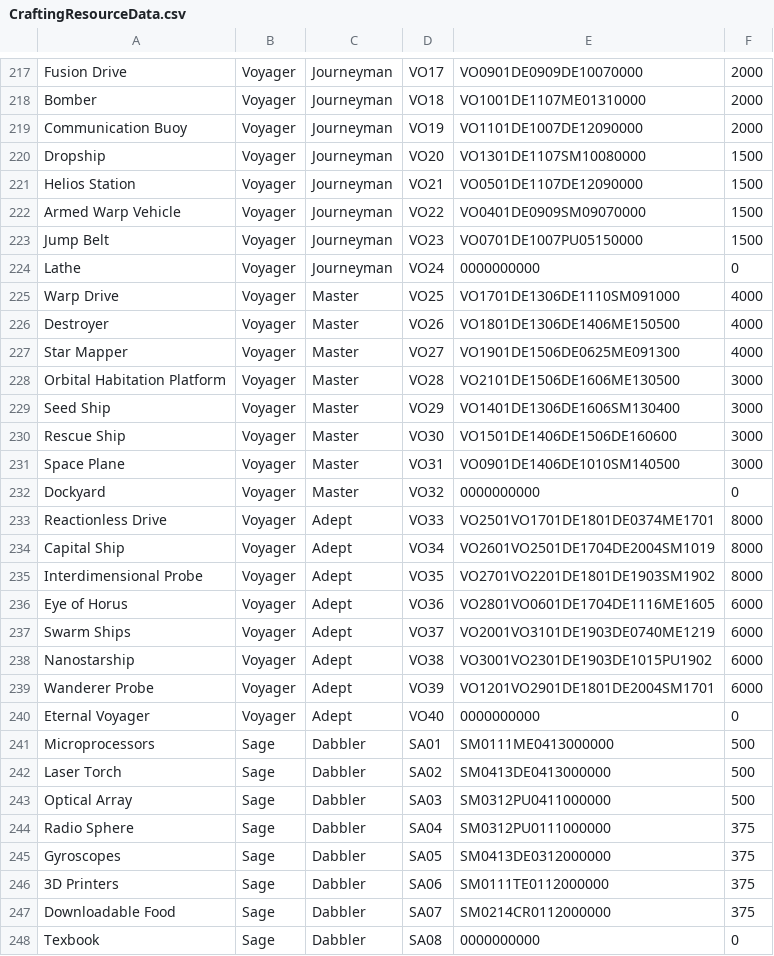
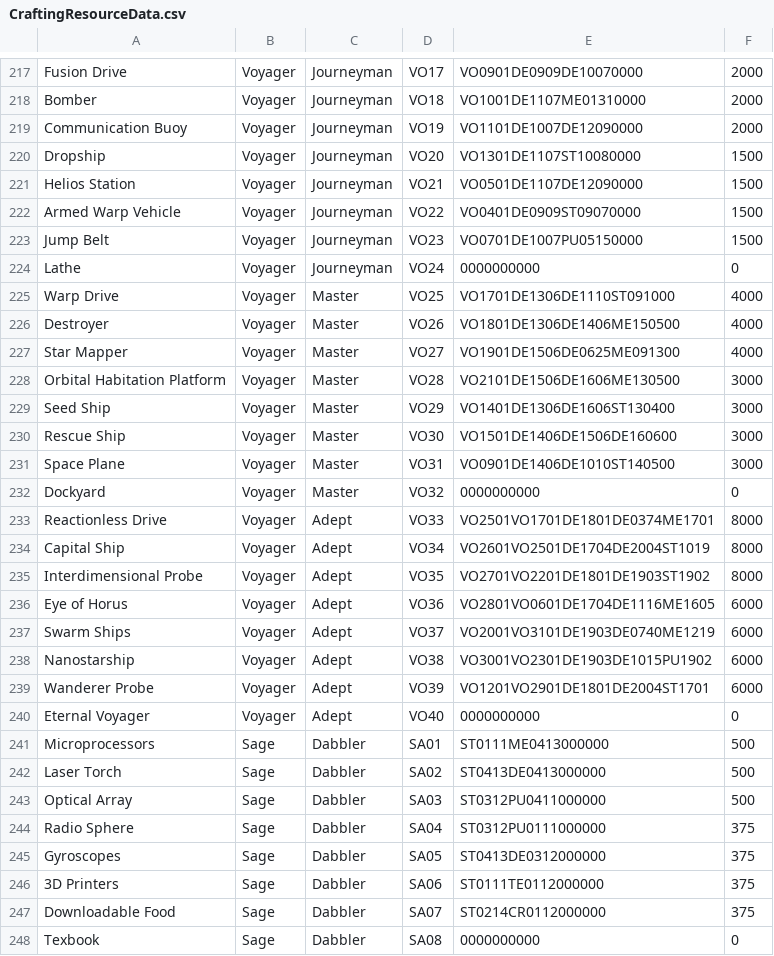
Before and after one commit to Shemamforash/ECONOMOS, a CSV file: CraftingResourceData.csv, drawn as a sheet; only a part is shown, gaps mark what is left out; the diff covers the shown part only.

Commit message:
filter includes locked and unlocked resources

```diff
--- a/CraftingResourceData.csv
+++ b/CraftingResourceData.csv
@@ -219,8 +219,8 @@ Bomber,Voyager,Journeyman,VO18,VO1001DE1107ME01310000,2000
 Communication Buoy,Voyager,Journeyman,VO19,VO1101DE1007DE12090000,2000
-Dropship,Voyager,Journeyman,VO20,VO1301DE1107SM10080000,1500
+Dropship,Voyager,Journeyman,VO20,VO1301DE1107ST10080000,1500
 Helios Station,Voyager,Journeyman,VO21,VO0501DE1107DE12090000,1500
-Armed Warp Vehicle,Voyager,Journeyman,VO22,VO0401DE0909SM09070000,1500
+Armed Warp Vehicle,Voyager,Journeyman,VO22,VO0401DE0909ST09070000,1500
 Jump Belt,Voyager,Journeyman,VO23,VO0701DE1007PU05150000,1500
 Lathe,Voyager,Journeyman,VO24,0000000000,0
-Warp Drive,Voyager,Master,VO25,VO1701DE1306DE1110SM091000,4000
+Warp Drive,Voyager,Master,VO25,VO1701DE1306DE1110ST091000,4000
 Destroyer,Voyager,Master,VO26,VO1801DE1306DE1406ME150500,4000
@@ -228,9 +228,9 @@ Star Mapper,Voyager,Master,VO27,VO1901DE1506DE0625ME091300,4000
 Orbital Habitation Platform,Voyager,Master,VO28,VO2101DE1506DE1606ME130500,3000
-Seed Ship,Voyager,Master,VO29,VO1401DE1306DE1606SM130400,3000
+Seed Ship,Voyager,Master,VO29,VO1401DE1306DE1606ST130400,3000
 Rescue Ship,Voyager,Master,VO30,VO1501DE1406DE1506DE160600,3000
-Space Plane,Voyager,Master,VO31,VO0901DE1406DE1010SM140500,3000
+Space Plane,Voyager,Master,VO31,VO0901DE1406DE1010ST140500,3000
 Dockyard,Voyager,Master,VO32,0000000000,0
 Reactionless Drive,Voyager,Adept,VO33,VO2501VO1701DE1801DE0374ME1701,8000
-Capital Ship,Voyager,Adept,VO34,VO2601VO2501DE1704DE2004SM1019,8000
-Interdimensional Probe,Voyager,Adept,VO35,VO2701VO2201DE1801DE1903SM1902,8000
+Capital Ship,Voyager,Adept,VO34,VO2601VO2501DE1704DE2004ST1019,8000
+Interdimensional Probe,Voyager,Adept,VO35,VO2701VO2201DE1801DE1903ST1902,8000
 Eye of Horus,Voyager,Adept,VO36,VO2801VO0601DE1704DE1116ME1605,6000
@@ -238,11 +238,11 @@ Swarm Ships,Voyager,Adept,VO37,VO2001VO3101DE1903DE0740ME1219,6000
 Nanostarship,Voyager,Adept,VO38,VO3001VO2301DE1903DE1015PU1902,6000
-Wanderer Probe,Voyager,Adept,VO39,VO1201VO2901DE1801DE2004SM1701,6000
+Wanderer Probe,Voyager,Adept,VO39,VO1201VO2901DE1801DE2004ST1701,6000
 Eternal Voyager,Voyager,Adept,VO40,0000000000,0
-Microprocessors,Sage,Dabbler,SA01,SM0111ME0413000000,500
-Laser Torch,Sage,Dabbler,SA02,SM0413DE0413000000,500
-Optical Array,Sage,Dabbler,SA03,SM0312PU0411000000,500
-Radio Sphere,Sage,Dabbler,SA04,SM0312PU0111000000,375
-Gyroscopes,Sage,Dabbler,SA05,SM0413DE0312000000,375
-3D Printers,Sage,Dabbler,SA06,SM0111TE0112000000,375
-Downloadable Food,Sage,Dabbler,SA07,SM0214CR0112000000,375
+Microprocessors,Sage,Dabbler,SA01,ST0111ME0413000000,500
+Laser Torch,Sage,Dabbler,SA02,ST0413DE0413000000,500
+Optical Array,Sage,Dabbler,SA03,ST0312PU0411000000,500
+Radio Sphere,Sage,Dabbler,SA04,ST0312PU0111000000,375
+Gyroscopes,Sage,Dabbler,SA05,ST0413DE0312000000,375
+3D Printers,Sage,Dabbler,SA06,ST0111TE0112000000,375
+Downloadable Food,Sage,Dabbler,SA07,ST0214CR0112000000,375
 Texbook,Sage,Dabbler,SA08,0000000000,0
```
Also changed, not shown: 76 edited cells elsewhere in this file, MerchantResourceData.csv, 10 other files.
